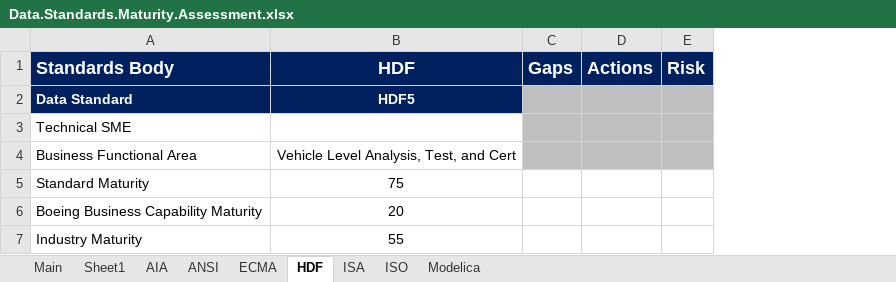
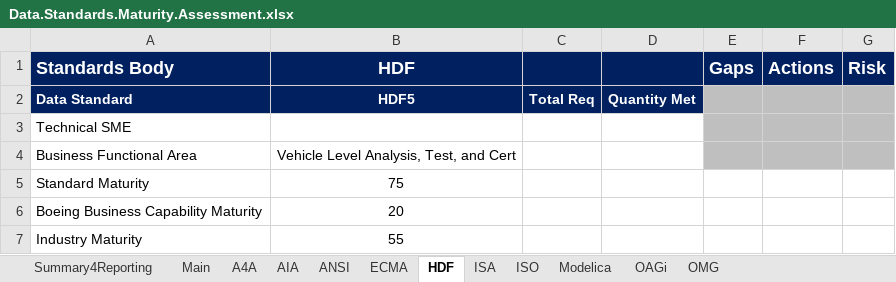
Before and after one commit to brandonsapp/mycollections, an Excel workbook: standards.maturity/Data.Standards.Maturity.Assessment.xlsx, sheet HDF, drawn as a sheet; values as stored, in another font and other column widths than the file's, no borders; the diff names each change by its address in the sheet, - before the commit and + after, or states it on an @@ line.

```diff
--- a/standards.maturity/Data.Standards.Maturity.Assessment.xlsx (sheet HDF)
+++ b/standards.maturity/Data.Standards.Maturity.Assessment.xlsx (sheet HDF)
-sheet tab: Sheet1
+sheet tab: Summary4Reporting
+sheet tab: A4A
+sheet tab: OAGi
+sheet tab: OMG
+column C, row 2: Total Req
+column D, row 2: Quantity Met
```
Also changed, not shown: sheet Main, sheet ISO, sheet ISA, sheet ANSI, sheet ECMA, sheet AIA, 1 more sheet, formulas that keep their value, 1 other file.
